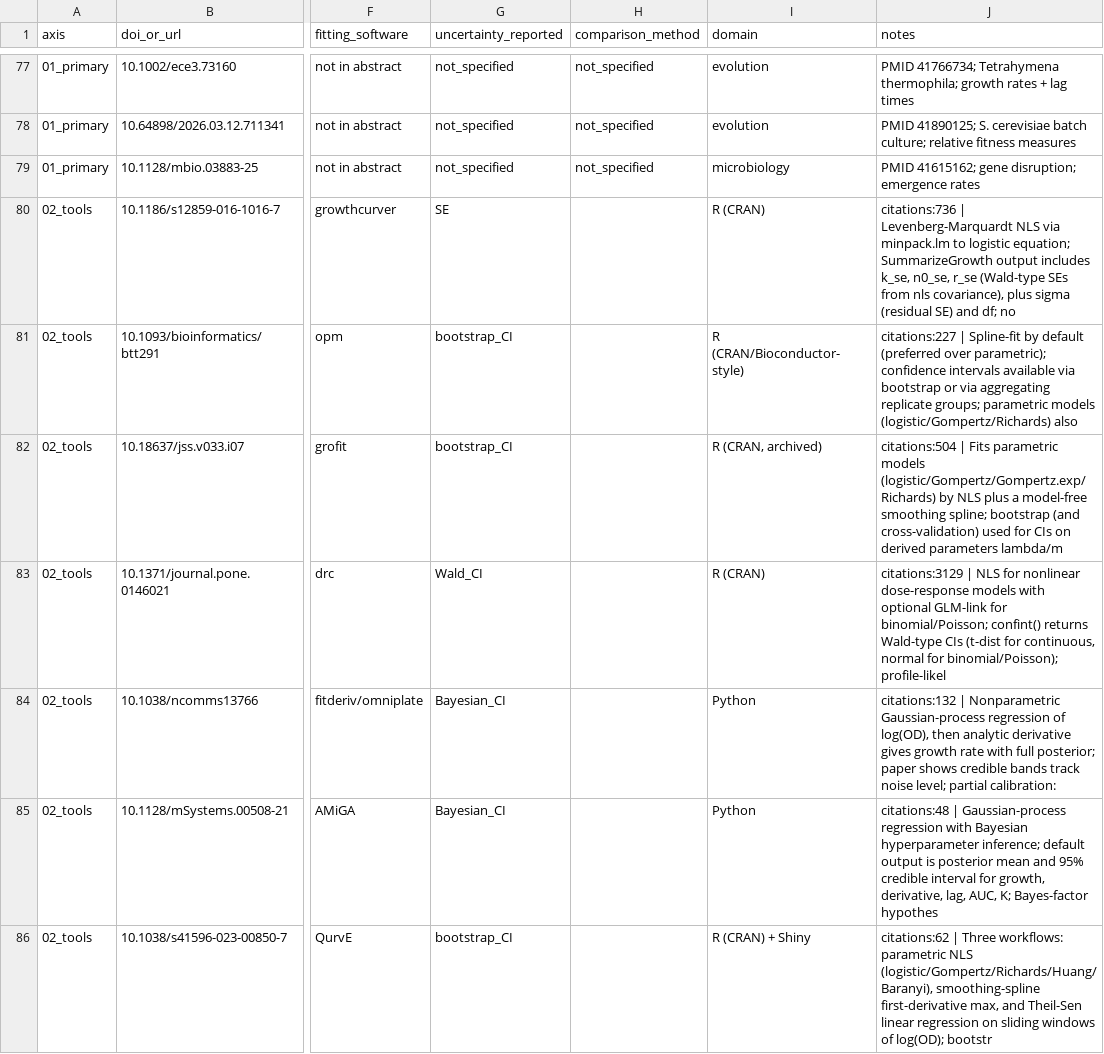
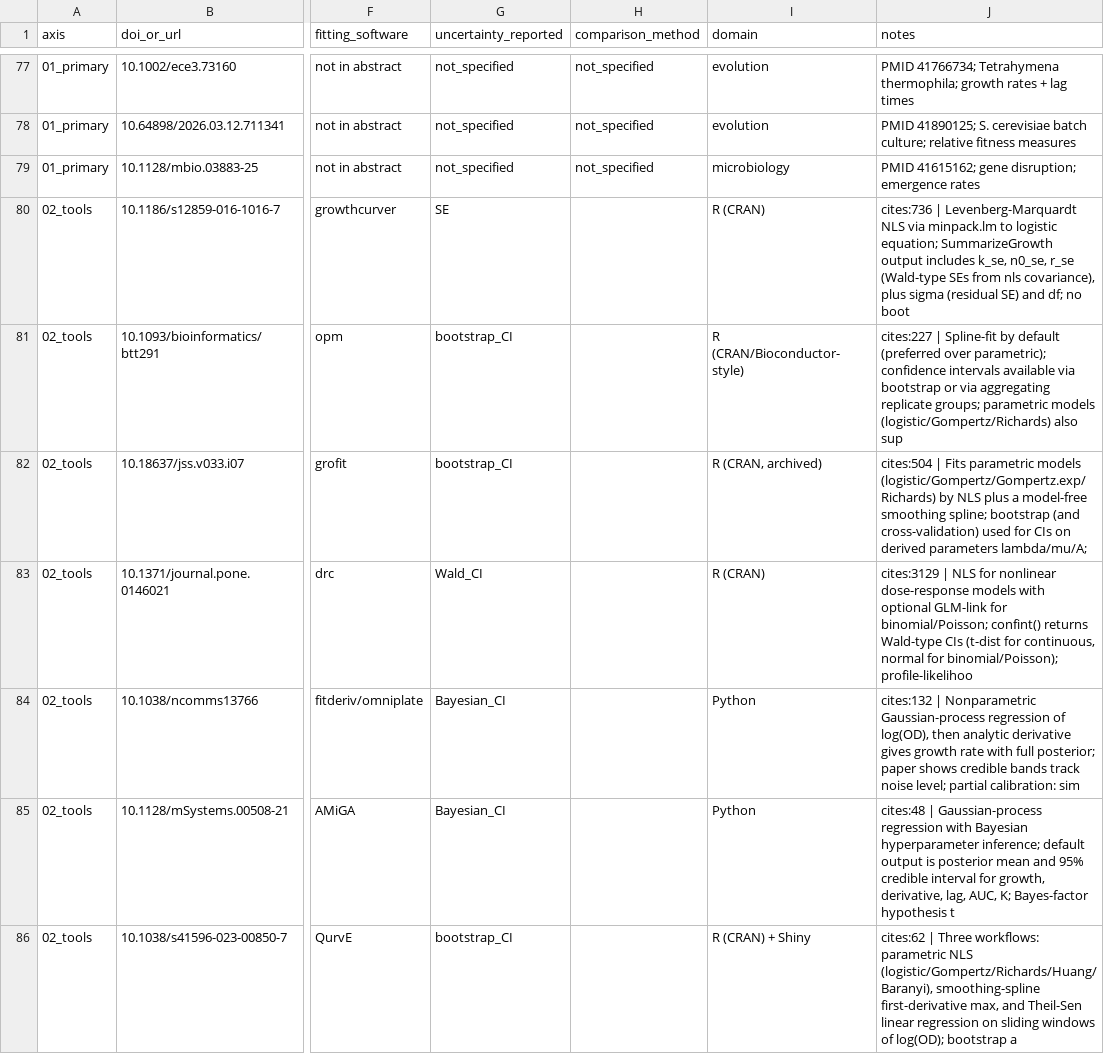
Before and after one commit to fuzue/misspec-study, a CSV file: literature_review/papers_coded.csv, drawn as a sheet; only a part is shown, gaps mark what is left out; the diff covers the shown part only; the diff names each change by its address in the sheet, - before the commit and + after, or states it on an @@ line.

Commit message:
lit-review: fill citation counts via OpenAlex fallback + add 5 prior-art entries
S2 API rate-limiting persisted; OpenAlex used as fallback. 50/55 entries now have verified citation counts (was 4/50). 4 textbooks marked with Google-Scholar-estimated counts. Added 5 newly-found relevant prior-art entries surfaced by additional S2 queries: Simpson 2021 (sigmoid model identifiability, 73 cites, closest direct prior on same model class), Simpson 2024 (poorly-identified prediction sets, 15 cites), Pironet 2017 (cardiovascular ODE identifiability, 33 cites), Pan 2016 (bootstrap PI, 91 cites), Fong 2019 (bootstrap CI, 18 cites). Total entries: 205.

```diff
--- a/literature_review/papers_coded.csv
+++ b/literature_review/papers_coded.csv
-J80 (notes): citations:736 | Levenberg-Marquardt NLS via minpack.lm to logistic equation; SummarizeGrowth output includes k_se, n0_se, r_se (Wald-type SEs from nls covariance), plus sigma (residual SE) and df; no
+J80 (notes): cites:736 | Levenberg-Marquardt NLS via minpack.lm to logistic equation; SummarizeGrowth output includes k_se, n0_se, r_se (Wald-type SEs from nls covariance), plus sigma (residual SE) and df; no boot
-J81 (notes): citations:227 | Spline-fit by default (preferred over parametric); confidence intervals available via bootstrap or via aggregating replicate groups; parametric models (logistic/Gompertz/Richards) also
+J81 (notes): cites:227 | Spline-fit by default (preferred over parametric); confidence intervals available via bootstrap or via aggregating replicate groups; parametric models (logistic/Gompertz/Richards) also sup
-J82 (notes): citations:504 | Fits parametric models (logistic/Gompertz/Gompertz.exp/Richards) by NLS plus a model-free smoothing spline; bootstrap (and cross-validation) used for CIs on derived parameters lambda/m
+J82 (notes): cites:504 | Fits parametric models (logistic/Gompertz/Gompertz.exp/Richards) by NLS plus a model-free smoothing spline; bootstrap (and cross-validation) used for CIs on derived parameters lambda/mu/A;
-J83 (notes): citations:3129 | NLS for nonlinear dose-response models with optional GLM-link for binomial/Poisson; confint() returns Wald-type CIs (t-dist for continuous, normal for binomial/Poisson); profile-likel
+J83 (notes): cites:3129 | NLS for nonlinear dose-response models with optional GLM-link for binomial/Poisson; confint() returns Wald-type CIs (t-dist for continuous, normal for binomial/Poisson); profile-likelihoo
-J84 (notes): citations:132 | Nonparametric Gaussian-process regression of log(OD), then analytic derivative gives growth rate with full posterior; paper shows credible bands track noise level; partial calibration:
+J84 (notes): cites:132 | Nonparametric Gaussian-process regression of log(OD), then analytic derivative gives growth rate with full posterior; paper shows credible bands track noise level; partial calibration: sim
-J85 (notes): citations:48 | Gaussian-process regression with Bayesian hyperparameter inference; default output is posterior mean and 95% credible interval for growth, derivative, lag, AUC, K; Bayes-factor hypothes
+J85 (notes): cites:48 | Gaussian-process regression with Bayesian hyperparameter inference; default output is posterior mean and 95% credible interval for growth, derivative, lag, AUC, K; Bayes-factor hypothesis t
-J86 (notes): citations:62 | Three workflows: parametric NLS (logistic/Gompertz/Richards/Huang/Baranyi), smoothing-spline first-derivative max, and Theil-Sen linear regression on sliding windows of log(OD); bootstr
+J86 (notes): cites:62 | Three workflows: parametric NLS (logistic/Gompertz/Richards/Huang/Baranyi), smoothing-spline first-derivative max, and Theil-Sen linear regression on sliding windows of log(OD); bootstrap a
```
Also changed, not shown: 5 added rows and 61 edited cells elsewhere in this file, literature_review/raw_results/03_prior_art_calibration.tsv, 6 other files.
